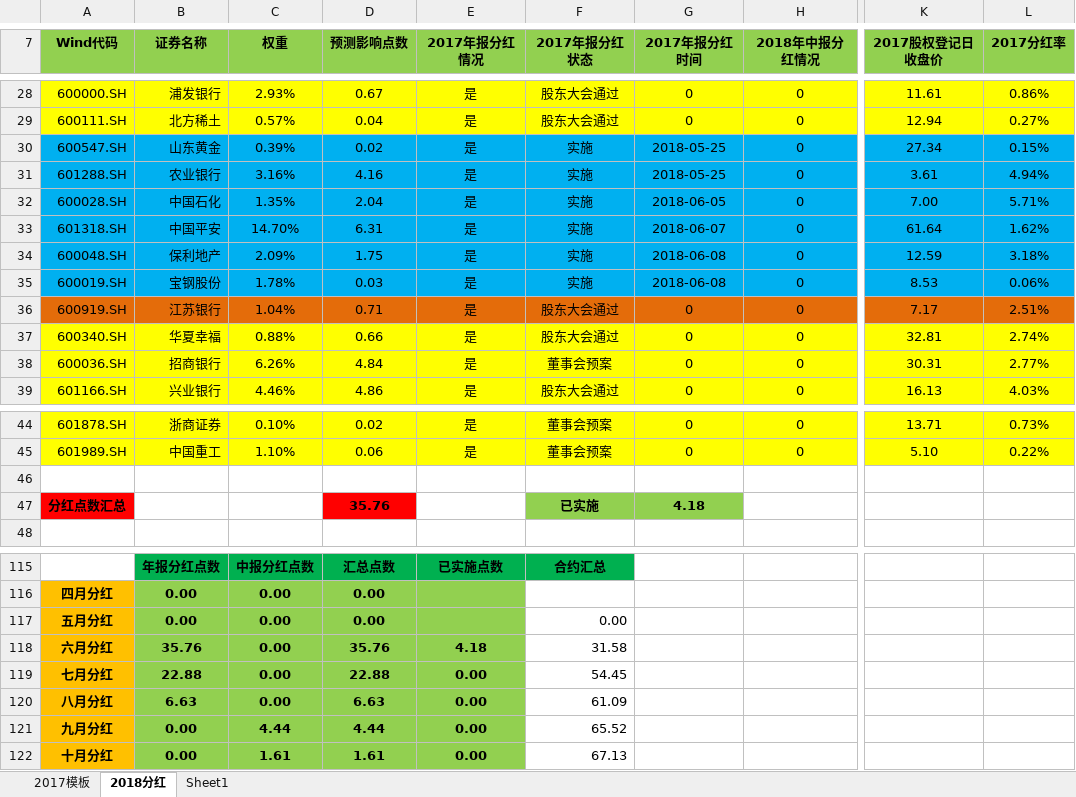
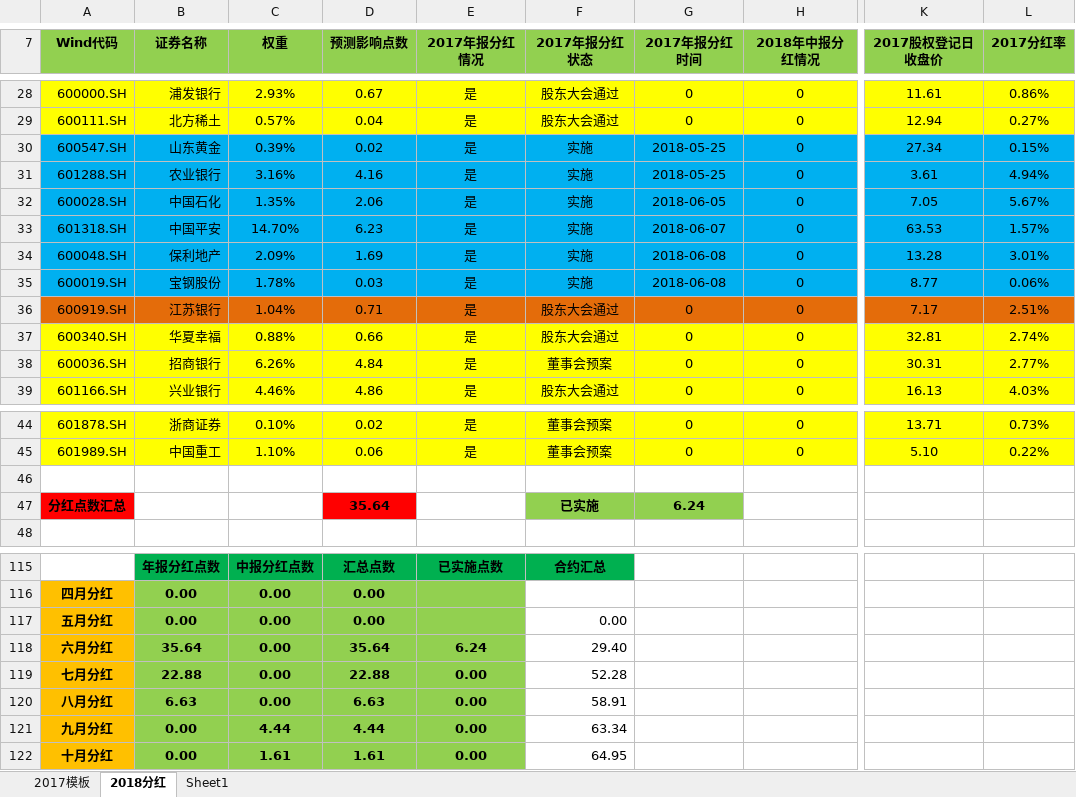
Before and after one commit to PokerDang/OPT-Account, an Excel workbook: 上证50ETF分红_数据.xlsx, sheet 2018分红, drawn as a sheet; only a part is shown, gaps mark what is left out; values as stored, in another font and other column widths than the file's, no borders; the diff names each change by its address in the sheet, - before the commit and + after, or states it on an @@ line.

```diff
--- a/上证50ETF分红_数据.xlsx (sheet 2018分红)
+++ b/上证50ETF分红_数据.xlsx (sheet 2018分红)
-D32 (预测影响点数): 2.04
+D32 (预测影响点数): 2.06
-K32 (2017股权登记日收盘价): 7.00
+K32 (2017股权登记日收盘价): 7.05
-L32 (2017分红率): 5.71%
+L32 (2017分红率): 5.67%
-D33 (预测影响点数): 6.31
+D33 (预测影响点数): 6.23
-K33 (2017股权登记日收盘价): 61.64
+K33 (2017股权登记日收盘价): 63.53
-L33 (2017分红率): 1.62%
+L33 (2017分红率): 1.57%
-D34 (预测影响点数): 1.75
+D34 (预测影响点数): 1.69
-K34 (2017股权登记日收盘价): 12.59
+K34 (2017股权登记日收盘价): 13.28
-L34 (2017分红率): 3.18%
+L34 (2017分红率): 3.01%
-K35 (2017股权登记日收盘价): 8.53
+K35 (2017股权登记日收盘价): 8.77
-D47 (预测影响点数): 35.76
+D47 (预测影响点数): 35.64
-G47 (2017年报分红时间): 4.18
+G47 (2017年报分红时间): 6.24
-B118 (证券名称): 35.76
+B118 (证券名称): 35.64
-D118 (预测影响点数): 35.76
+D118 (预测影响点数): 35.64
-E118 (2017年报分红情况): 4.18
+E118 (2017年报分红情况): 6.24
-F118 (2017年报分红状态): 31.58
+F118 (2017年报分红状态): 29.40
-F119 (2017年报分红状态): 54.45
+F119 (2017年报分红状态): 52.28
-F120 (2017年报分红状态): 61.09
+F120 (2017年报分红状态): 58.91
-F121 (2017年报分红状态): 65.52
+F121 (2017年报分红状态): 63.34
-F122 (2017年报分红状态): 67.13
+F122 (2017年报分红状态): 64.95
```
Also changed, not shown: 期权自营汇报表.xlsx, 期权自营财务记录.xlsx.
